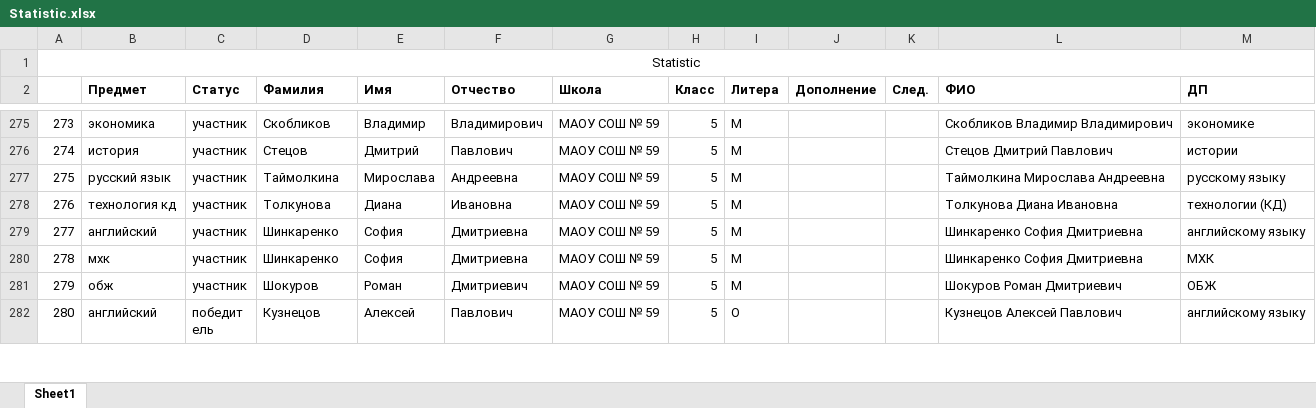
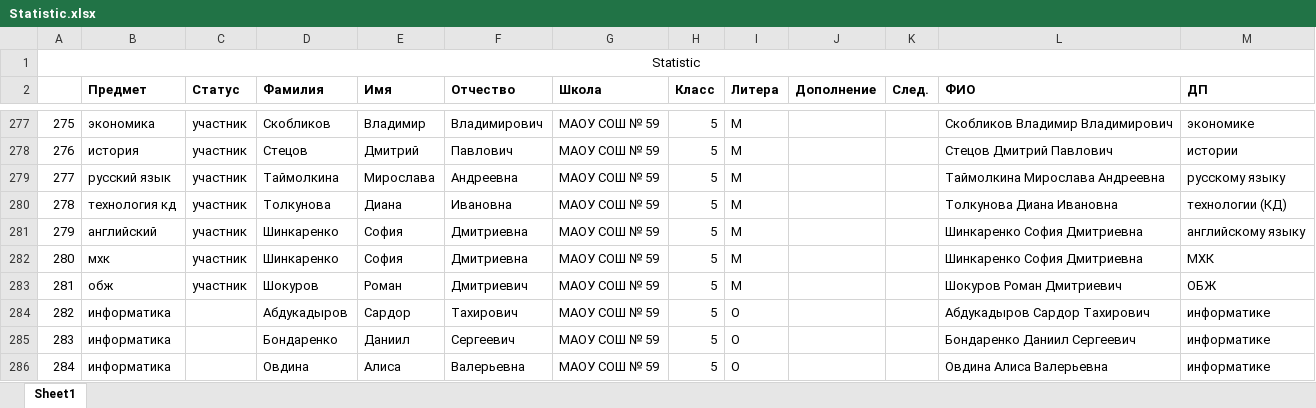
Before and after one commit to Amberalex42/kostya, an Excel workbook: Statistic.xlsx, sheet Sheet1, drawn as a sheet; only a part is shown, gaps mark what is left out; the shorter side is filled out with more unchanged rows; values as stored, in another font and other column widths than the file's, no borders; the diff covers the shown part only; the diff names each change by its address in the sheet, - before the commit and + after, or states it on an @@ line.

Commit message:
добавил информатику

```diff
--- a/Statistic.xlsx (sheet Sheet1)
+++ b/Statistic.xlsx (sheet Sheet1)
@@ column A renumbered from row 238 down @@
+row 284: 282 | информатика |  | Абдукадыров | Сардор | Тахирович | МАОУ СОШ № 59 | 5 | О |  |  | Абдукадыров Сардор Тахирович | информатике
+row 285: 283 | информатика |  | Бондаренко | Даниил | Сергеевич | МАОУ СОШ № 59 | 5 | О |  |  | Бондаренко Даниил Сергеевич | информатике
+row 286: 284 | информатика |  | Овдина | Алиса | Валерьевна | МАОУ СОШ № 59 | 5 | О |  |  | Овдина Алиса Валерьевна | информатике
```
Also changed, not shown: 29 added rows elsewhere in this sheet.
